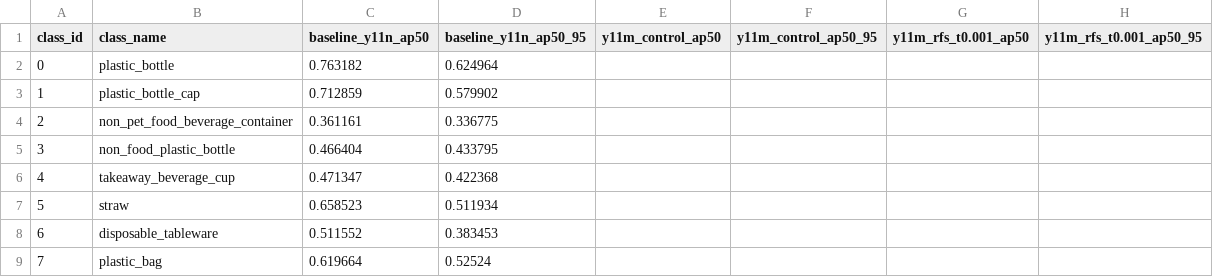
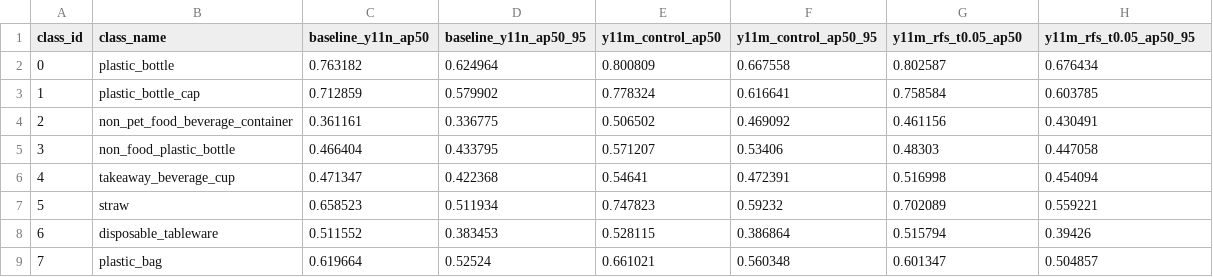
Before and after one commit to ArkZ10/Overfit-Marine-Competition, a CSV file: MDImageNet_code/11_improvements/phase1_per_class.csv, drawn as a sheet; only a part is shown; the diff covers the shown part only.

Commit message:
Add improvement

```diff
--- a/MDImageNet_code/11_improvements/phase1_per_class.csv
+++ b/MDImageNet_code/11_improvements/phase1_per_class.csv
@@ -1,9 +1,9 @@
-class_id,class_name,baseline_y11n_ap50,baseline_y11n_ap50_95,y11m_control_ap50,y11m_control_ap50_95,y11m_rfs_t0.001_ap50,y11m_rfs_t0.001_ap50_95
-0,plastic_bottle,0.763182,0.624964,,,,
-1,plastic_bottle_cap,0.712859,0.579902,,,,
-2,non_pet_food_beverage_container,0.361161,0.336775,,,,
-3,non_food_plastic_bottle,0.466404,0.433795,,,,
-4,takeaway_beverage_cup,0.471347,0.422368,,,,
-5,straw,0.658523,0.511934,,,,
-6,disposable_tableware,0.511552,0.383453,,,,
-7,plastic_bag,0.619664,0.52524,,,,
+class_id,class_name,baseline_y11n_ap50,baseline_y11n_ap50_95,y11m_control_ap50,y11m_control_ap50_95,y11m_rfs_t0.05_ap50,y11m_rfs_t0.05_ap50_95
+0,plastic_bottle,0.763182,0.624964,0.800809,0.667558,0.802587,0.676434
+1,plastic_bottle_cap,0.712859,0.579902,0.778324,0.616641,0.758584,0.603785
+2,non_pet_food_beverage_container,0.361161,0.336775,0.506502,0.469092,0.461156,0.430491
+3,non_food_plastic_bottle,0.466404,0.433795,0.571207,0.53406,0.48303,0.447058
+4,takeaway_beverage_cup,0.471347,0.422368,0.54641,0.472391,0.516998,0.454094
+5,straw,0.658523,0.511934,0.747823,0.59232,0.702089,0.559221
+6,disposable_tableware,0.511552,0.383453,0.528115,0.386864,0.515794,0.39426
+7,plastic_bag,0.619664,0.52524,0.661021,0.560348,0.601347,0.504857
```
Also changed, not shown: 104 edited cells elsewhere in this file, 11 other files.
